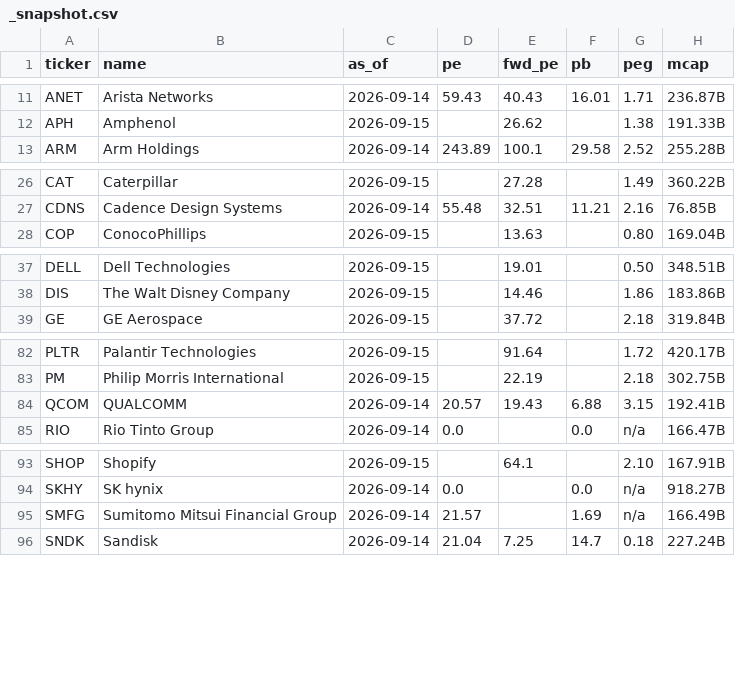
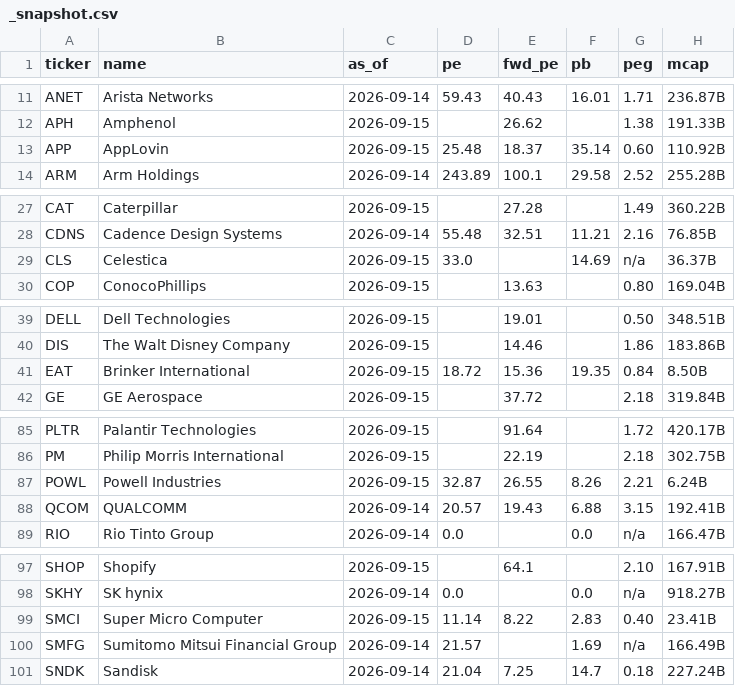
Before and after one commit to jackdhch/sp500-valuation-viewer, a CSV file: data/valuation/_snapshot.csv, drawn as a sheet; only a part is shown, gaps mark what is left out.

```diff
--- a/data/valuation/_snapshot.csv
+++ b/data/valuation/_snapshot.csv
@@ -12,2 +12,3 @@ ANET,Arista Networks,2026-09-14,59.43,40.43,16.01,1.71,236.87B
 APH,Amphenol,2026-09-15,,26.62,,1.38,191.33B
+APP,AppLovin,2026-09-15,25.48,18.37,35.14,0.60,110.92B
 ARM,Arm Holdings,2026-09-14,243.89,100.1,29.58,2.52,255.28B
@@ -27,2 +28,3 @@ CAT,Caterpillar,2026-09-15,,27.28,,1.49,360.22B
 CDNS,Cadence Design Systems,2026-09-14,55.48,32.51,11.21,2.16,76.85B
+CLS,Celestica,2026-09-15,33.0,,14.69,n/a,36.37B
 COP,ConocoPhillips,2026-09-15,,13.63,,0.80,169.04B
@@ -38,2 +40,3 @@ DELL,Dell Technologies,2026-09-15,,19.01,,0.50,348.51B
 DIS,The Walt Disney Company,2026-09-15,,14.46,,1.86,183.86B
+EAT,Brinker International,2026-09-15,18.72,15.36,19.35,0.84,8.50B
 GE,GE Aerospace,2026-09-15,,37.72,,2.18,319.84B
@@ -83,2 +86,3 @@ PLTR,Palantir Technologies,2026-09-15,,91.64,,1.72,420.17B
 PM,Philip Morris International,2026-09-15,,22.19,,2.18,302.75B
+POWL,Powell Industries,2026-09-15,32.87,26.55,8.26,2.21,6.24B
 QCOM,QUALCOMM,2026-09-14,20.57,19.43,6.88,3.15,192.41B
@@ -94,2 +98,3 @@ SHOP,Shopify,2026-09-15,,64.1,,2.10,167.91B
 SKHY,SK hynix,2026-09-14,0.0,,0.0,n/a,918.27B
+SMCI,Super Micro Computer,2026-09-15,11.14,8.22,2.83,0.40,23.41B
 SMFG,Sumitomo Mitsui Financial Group,2026-09-14,21.57,,1.69,n/a,166.49B
```
Also changed, not shown: 14 other files.
